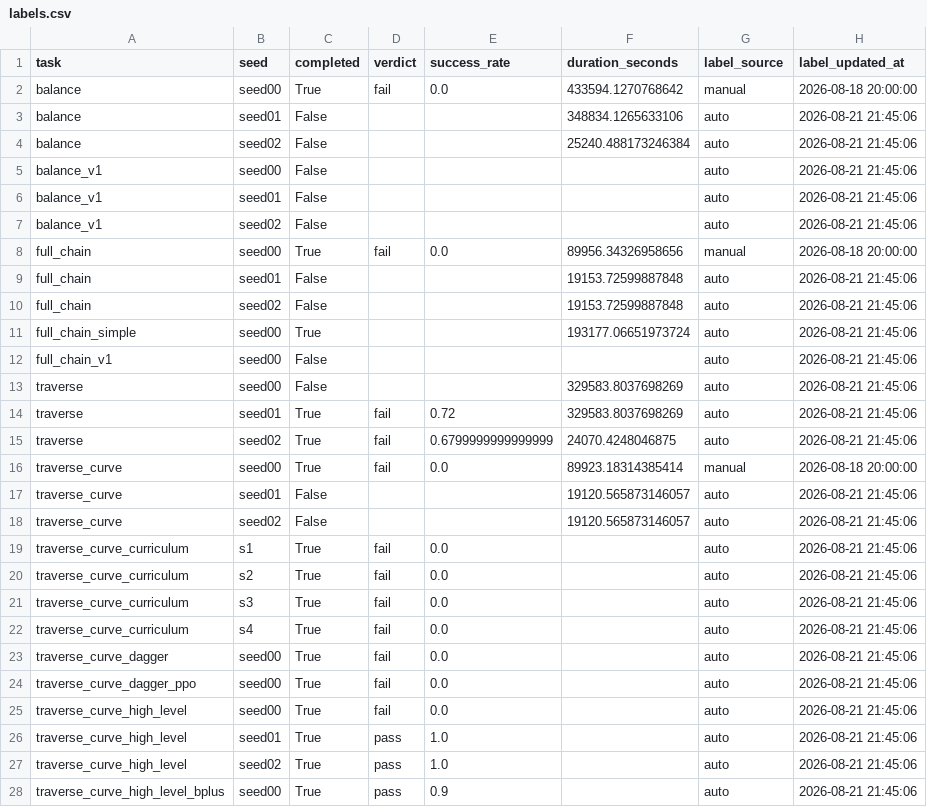
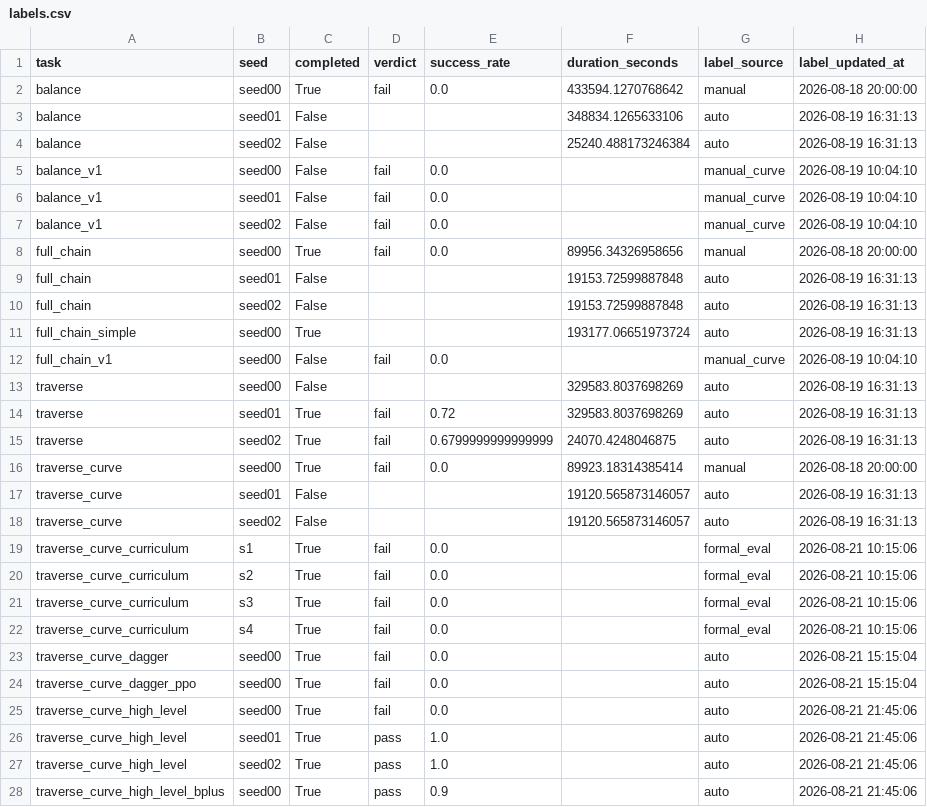
Before and after one commit to Anhao1314/go2_lianghua, a CSV file: data/datasets/labels.csv, drawn as a sheet; only a part is shown; the diff covers the shown part only.

```diff
--- a/data/datasets/labels.csv
+++ b/data/datasets/labels.csv
@@ -2,24 +2,24 @@
 balance,seed00,True,fail,0.0,433594.1270768642,manual,2026-08-18 20:00:00
-balance,seed01,False,,,348834.1265633106,auto,2026-08-21 21:45:06
-balance,seed02,False,,,25240.488173246384,auto,2026-08-21 21:45:06
-balance_v1,seed00,False,,,,auto,2026-08-21 21:45:06
-balance_v1,seed01,False,,,,auto,2026-08-21 21:45:06
-balance_v1,seed02,False,,,,auto,2026-08-21 21:45:06
+balance,seed01,False,,,348834.1265633106,auto,2026-08-19 16:31:13
+balance,seed02,False,,,25240.488173246384,auto,2026-08-19 16:31:13
+balance_v1,seed00,False,fail,0.0,,manual_curve,2026-08-19 10:04:10
+balance_v1,seed01,False,fail,0.0,,manual_curve,2026-08-19 10:04:10
+balance_v1,seed02,False,fail,0.0,,manual_curve,2026-08-19 10:04:10
 full_chain,seed00,True,fail,0.0,89956.34326958656,manual,2026-08-18 20:00:00
-full_chain,seed01,False,,,19153.72599887848,auto,2026-08-21 21:45:06
-full_chain,seed02,False,,,19153.72599887848,auto,2026-08-21 21:45:06
-full_chain_simple,seed00,True,,,193177.06651973724,auto,2026-08-21 21:45:06
-full_chain_v1,seed00,False,,,,auto,2026-08-21 21:45:06
-traverse,seed00,False,,,329583.8037698269,auto,2026-08-21 21:45:06
-traverse,seed01,True,fail,0.72,329583.8037698269,auto,2026-08-21 21:45:06
-traverse,seed02,True,fail,0.6799999999999999,24070.4248046875,auto,2026-08-21 21:45:06
+full_chain,seed01,False,,,19153.72599887848,auto,2026-08-19 16:31:13
+full_chain,seed02,False,,,19153.72599887848,auto,2026-08-19 16:31:13
+full_chain_simple,seed00,True,,,193177.06651973724,auto,2026-08-19 16:31:13
+full_chain_v1,seed00,False,fail,0.0,,manual_curve,2026-08-19 10:04:10
+traverse,seed00,False,,,329583.8037698269,auto,2026-08-19 16:31:13
+traverse,seed01,True,fail,0.72,329583.8037698269,auto,2026-08-19 16:31:13
+traverse,seed02,True,fail,0.6799999999999999,24070.4248046875,auto,2026-08-19 16:31:13
 traverse_curve,seed00,True,fail,0.0,89923.18314385414,manual,2026-08-18 20:00:00
-traverse_curve,seed01,False,,,19120.565873146057,auto,2026-08-21 21:45:06
-traverse_curve,seed02,False,,,19120.565873146057,auto,2026-08-21 21:45:06
-traverse_curve_curriculum,s1,True,fail,0.0,,auto,2026-08-21 21:45:06
-traverse_curve_curriculum,s2,True,fail,0.0,,auto,2026-08-21 21:45:06
-traverse_curve_curriculum,s3,True,fail,0.0,,auto,2026-08-21 21:45:06
-traverse_curve_curriculum,s4,True,fail,0.0,,auto,2026-08-21 21:45:06
-traverse_curve_dagger,seed00,True,fail,0.0,,auto,2026-08-21 21:45:06
-traverse_curve_dagger_ppo,seed00,True,fail,0.0,,auto,2026-08-21 21:45:06
+traverse_curve,seed01,False,,,19120.565873146057,auto,2026-08-19 16:31:13
+traverse_curve,seed02,False,,,19120.565873146057,auto,2026-08-19 16:31:13
+traverse_curve_curriculum,s1,True,fail,0.0,,formal_eval,2026-08-21 10:15:06
+traverse_curve_curriculum,s2,True,fail,0.0,,formal_eval,2026-08-21 10:15:06
+traverse_curve_curriculum,s3,True,fail,0.0,,formal_eval,2026-08-21 10:15:06
+traverse_curve_curriculum,s4,True,fail,0.0,,formal_eval,2026-08-21 10:15:06
+traverse_curve_dagger,seed00,True,fail,0.0,,auto,2026-08-21 15:15:04
+traverse_curve_dagger_ppo,seed00,True,fail,0.0,,auto,2026-08-21 15:15:04
 traverse_curve_high_level,seed00,True,fail,0.0,,auto,2026-08-21 21:45:06
```
Also changed, not shown: 34 edited cells elsewhere in this file, data/modeling/anomaly_archive_2026-08-21.csv, data/modeling/dataset_2026-08-21.csv, 11 other files.
